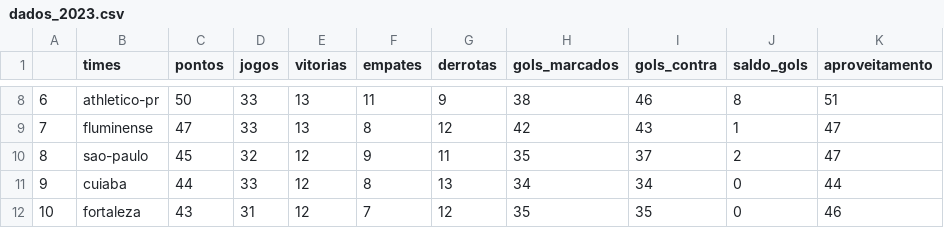
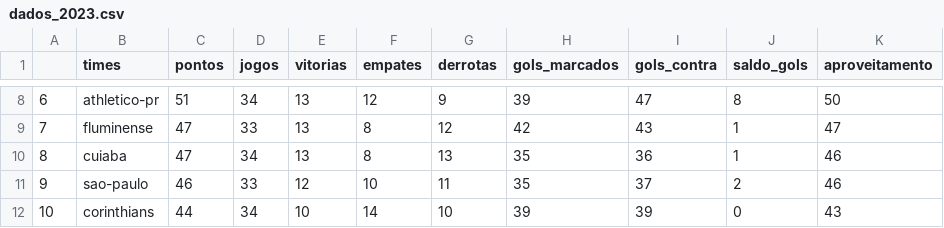
Before and after one commit to silviolima07/fut_serieA_2023, a CSV file: CSV/dados_2023.csv, drawn as a sheet; only a part is shown, gaps mark what is left out; the diff covers the shown part only.

```diff
--- a/CSV/dados_2023.csv
+++ b/CSV/dados_2023.csv
@@ -8,5 +8,5 @@
-6,athletico-pr,50,33,13,11,9,38,46,8,51
+6,athletico-pr,51,34,13,12,9,39,47,8,50
 7,fluminense,47,33,13,8,12,42,43,1,47
-8,sao-paulo,45,32,12,9,11,35,37,2,47
-9,cuiaba,44,33,12,8,13,34,34,0,44
-10,fortaleza,43,31,12,7,12,35,35,0,46
+8,cuiaba,47,34,13,8,13,35,36,1,46
+9,sao-paulo,46,33,12,10,11,35,37,2,46
+10,corinthians,44,34,10,14,10,39,39,0,43
```
Also changed, not shown: 1 added row, 1 removed row and 67 edited cells elsewhere in this file, CSV/dados_2012_2023.csv.
